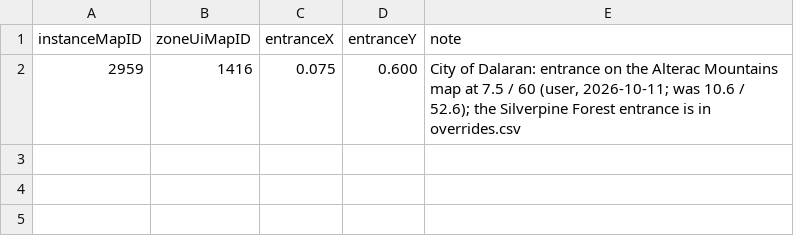
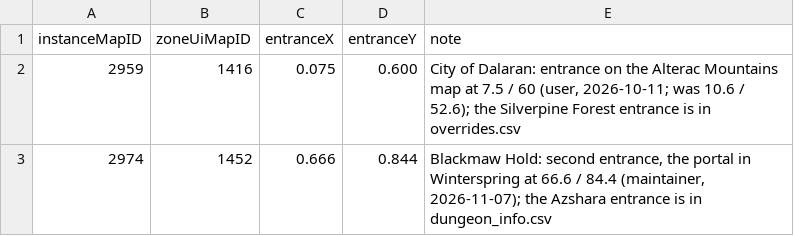
Before and after one commit to perweum/dungeon-crawler-forever, a CSV file: data/manual/entrances_extra.csv, drawn as a sheet; the diff names each change by its address in the sheet, - before the commit and + after, or states it on an @@ line.

```diff
--- a/data/manual/entrances_extra.csv
+++ b/data/manual/entrances_extra.csv
+row 3: 2974 | 1452 | 0.666 | 0.844 | Blackmaw Hold: second entrance, the portal in Winterspring at 66.6 / 84.4 (maintainer, 2026-11-07); the Azshara entrance is in dungeon_info.csv
```
Also changed, not shown: data/manual/dungeon_info.csv, 3 other files.
